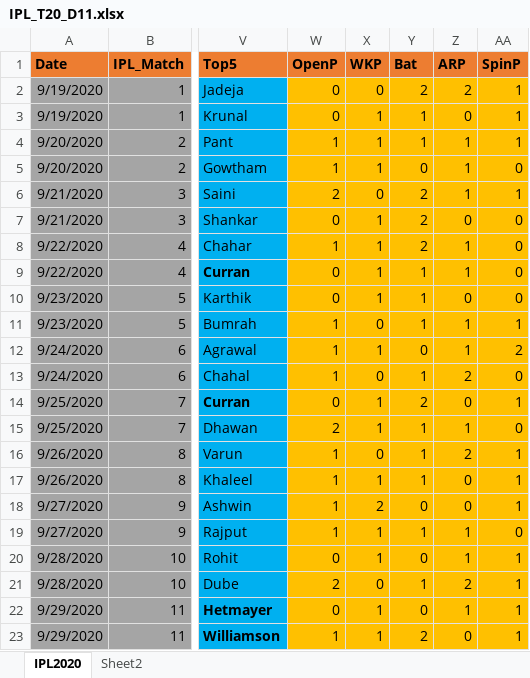
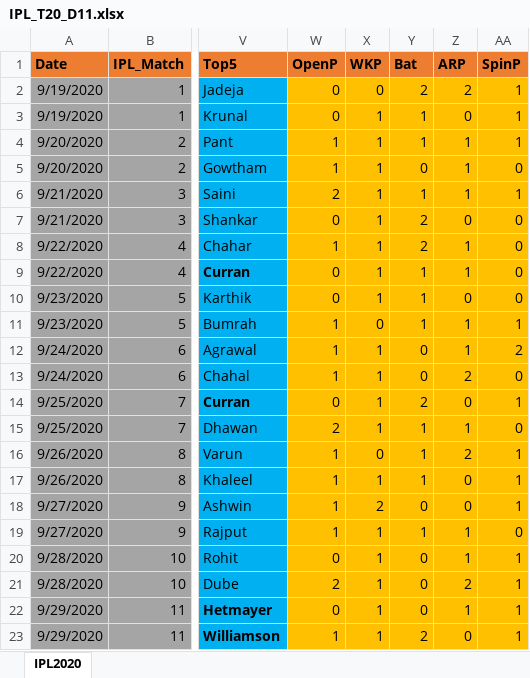
Before and after one commit to sujeetmishra89/DataScience_Course, an Excel workbook: Unit_15_Projects_Case_Studies/IPL_T20_Dream11/IPL_T20_D11.xlsx, sheet IPL2020, drawn as a sheet; only a part is shown, gaps mark what is left out; values as stored, in another font and other column widths than the file's, no borders; the diff names each change by its address in the sheet, - before the commit and + after, or states it on an @@ line.

```diff
--- a/Unit_15_Projects_Case_Studies/IPL_T20_Dream11/IPL_T20_D11.xlsx (sheet IPL2020)
+++ b/Unit_15_Projects_Case_Studies/IPL_T20_Dream11/IPL_T20_D11.xlsx (sheet IPL2020)
-sheet tab: Sheet2
-X6 (WKP): 0
+X6 (WKP): 1
-Y6 (Bat): 2
+Y6 (Bat): 1
-X13 (WKP): 0
+X13 (WKP): 1
-Y13 (Bat): 1
+Y13 (Bat): 0
-X21 (WKP): 0
+X21 (WKP): 1
-Y21 (Bat): 1
+Y21 (Bat): 0
```
